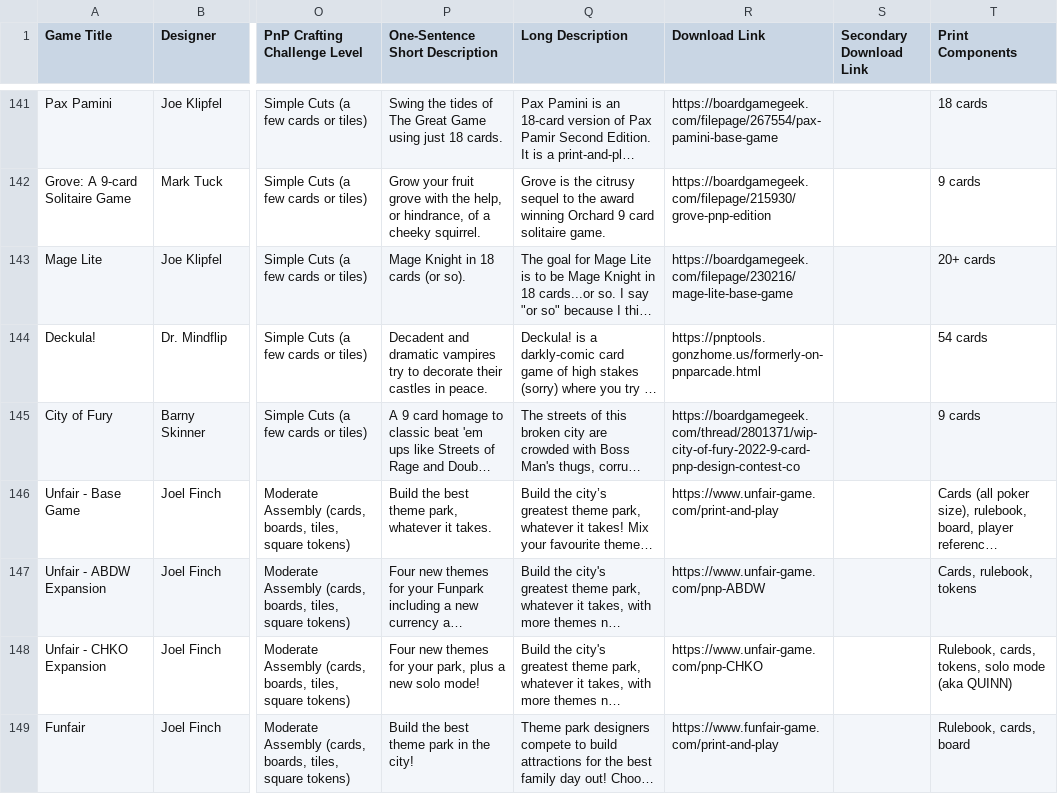
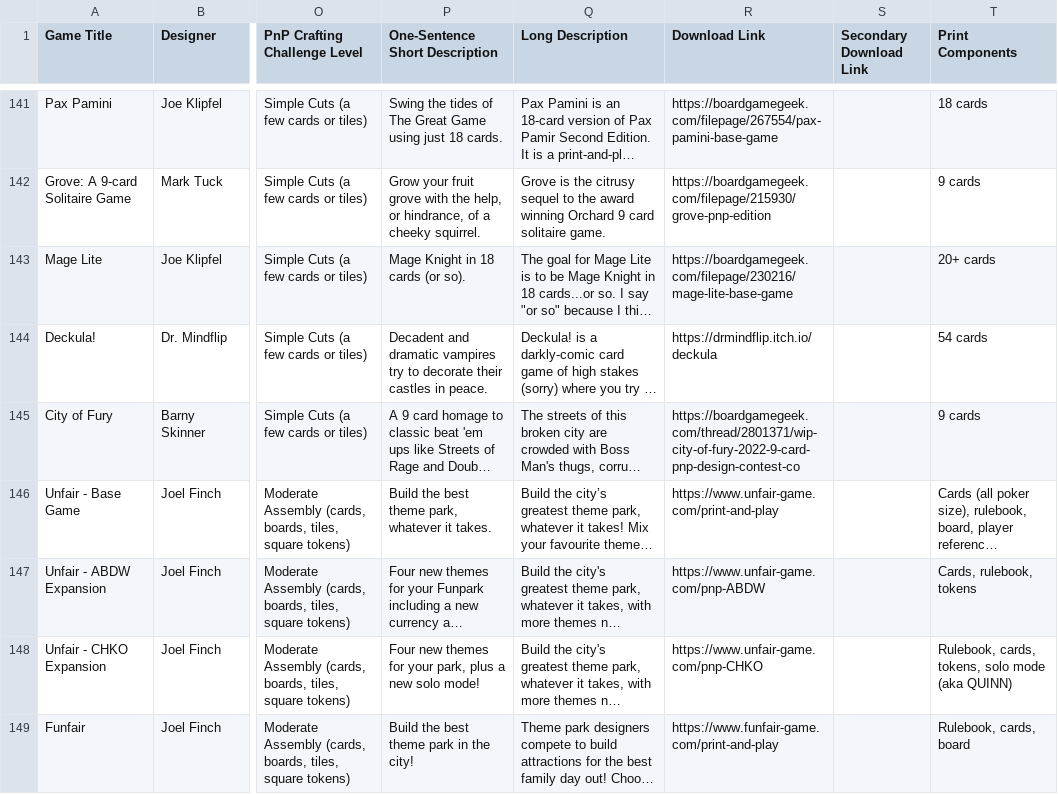
Before and after one commit to mgonzalvez/pnpfinder-lite, a CSV file: data/games.csv, drawn as a sheet; only a part is shown, gaps mark what is left out; long unchanged cells end in …; the diff names each change by its address in the sheet, - before the commit and + after, or states it on an @@ line.

Commit message:
chore: sync games.csv from Google Sheets (normalized from SHEET headers)

```diff
--- a/data/games.csv
+++ b/data/games.csv
-R144 (Download Link): https://pnptools.gonzhome.us/formerly-on-pnparcade.html
+R144 (Download Link): https://drmindflip.itch.io/deckula
```
